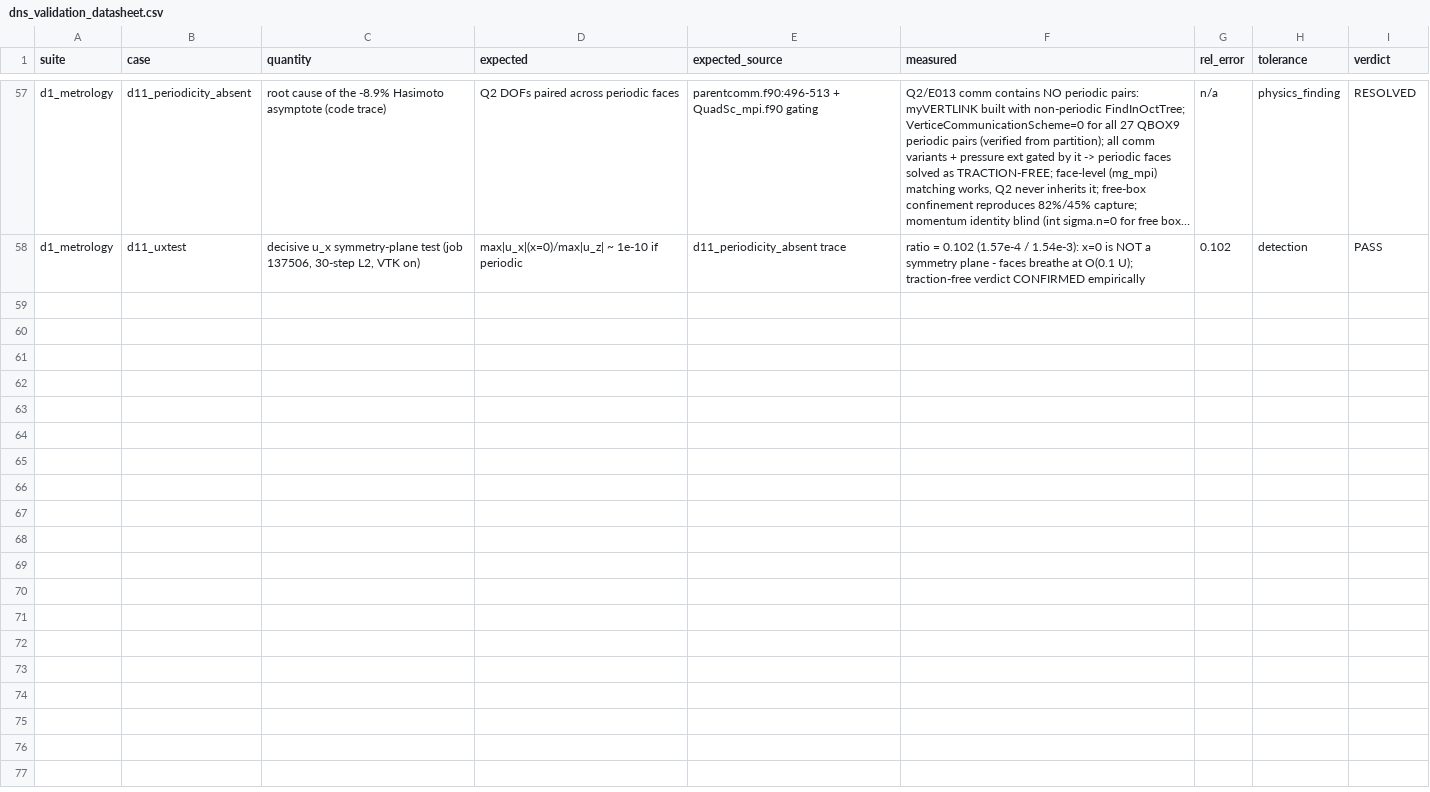
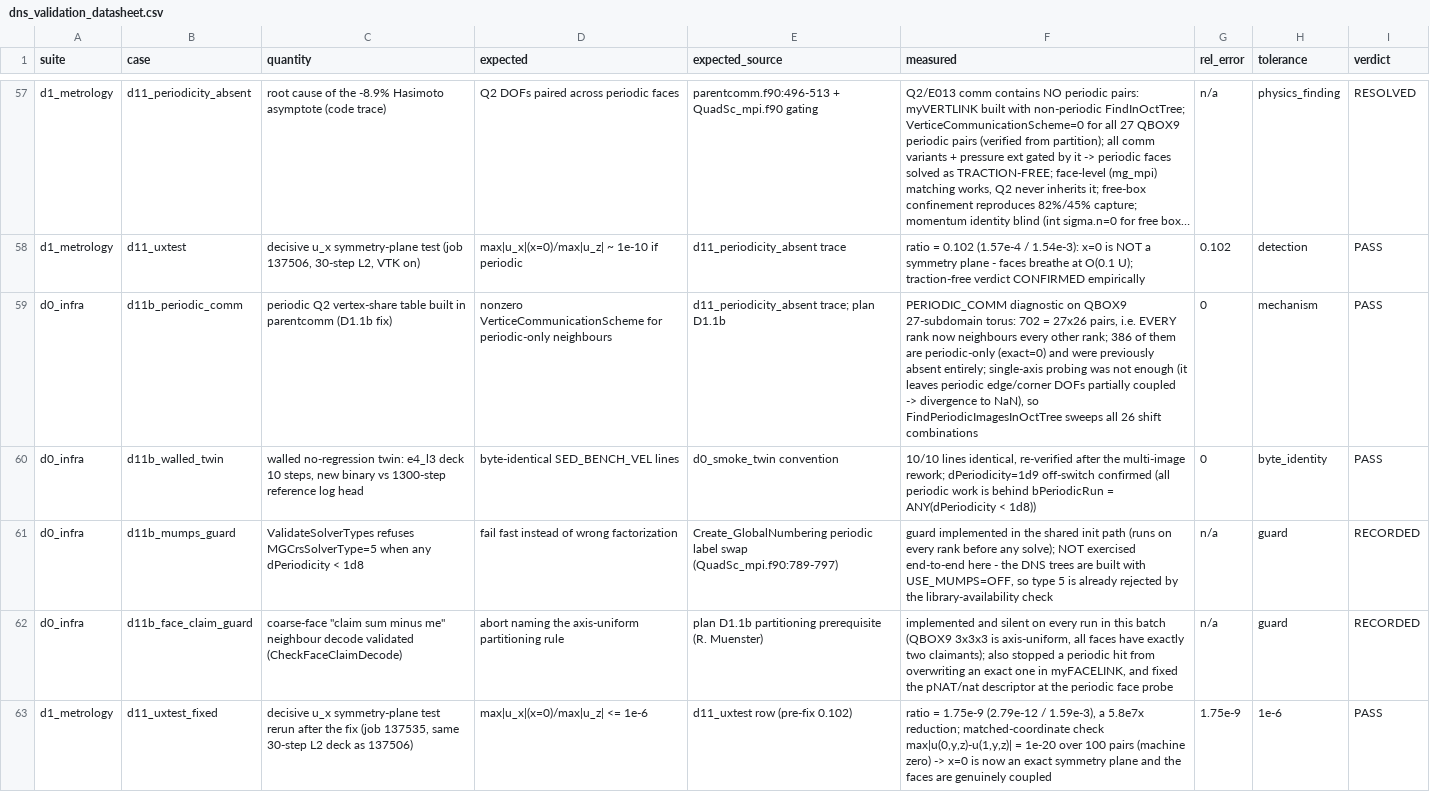
Before and after one commit to rmuenste/FeatFloWer, a CSV file: docs/md_docs/dns_validation_datasheet.csv, drawn as a sheet; only a part is shown, gaps mark what is left out; long unchanged cells end in …; the diff covers the shown part only; the diff names each change by its address in the sheet, - before the commit and + after, or states it on an @@ line.

```diff
--- a/docs/md_docs/dns_validation_datasheet.csv
+++ b/docs/md_docs/dns_validation_datasheet.csv
+row 59: d0_infra | d11b_periodic_comm | periodic Q2 vertex-share table built in parentcomm (D1.1b fix) | nonzero VerticeCommunicationScheme for periodic-only neighbours | d11_periodicity_absent trace; plan D1.1b | PERIODIC_COMM diagnostic on QBOX9 27-subdomain torus: 702 = 27x26 pairs, i.e. EVERY rank now neighbours every other rank; 386 of them are periodic-only (exact=0) and were previously absent entirely; single-axis probing was not enough (it leaves periodic edge/corner DOFs partially coupled -> divergence to NaN), so FindPeriodicImagesInOctTree sweeps all 26 shift combinations | 0 | mechanism | PASS
+row 60: d0_infra | d11b_walled_twin | walled no-regression twin: e4_l3 deck 10 steps, new binary vs 1300-step reference log head | byte-identical SED_BENCH_VEL lines | d0_smoke_twin convention | 10/10 lines identical, re-verified after the multi-image rework; dPeriodicity=1d9 off-switch confirmed (all periodic work is behind bPeriodicRun = ANY(dPeriodicity < 1d8)) | 0 | byte_identity | PASS
+row 61: d0_infra | d11b_mumps_guard | ValidateSolverTypes refuses MGCrsSolverType=5 when any dPeriodicity < 1d8 | fail fast instead of wrong factorization | Create_GlobalNumbering periodic label swap (QuadSc_mpi.f90:789-797) | guard implemented in the shared init path (runs on every rank before any solve); NOT exercised end-to-end here - the DNS trees are built with USE_MUMPS=OFF, so type 5 is already rejected by the library-availability check | n/a | guard | RECORDED
+row 62: d0_infra | d11b_face_claim_guard | coarse-face "claim sum minus me" neighbour decode validated (CheckFaceClaimDecode) | abort naming the axis-uniform partitioning rule | plan D1.1b partitioning prerequisite (R. Muenster) | implemented and silent on every run in this batch (QBOX9 3x3x3 is axis-uniform, all faces have exactly two claimants); also stopped a periodic hit from overwriting an exact one in myFACELINK, and fixed the pNAT/nat descriptor at the periodic face probe | n/a | guard | RECORDED
+row 63: d1_metrology | d11_uxtest_fixed | decisive u_x symmetry-plane test rerun after the fix (job 137535, same 30-step L2 deck as 137506) | max|u_x|(x=0)/max|u_z| <= 1e-6 | d11_uxtest row (pre-fix 0.102) | ratio = 1.75e-9 (2.79e-12 / 1.59e-3), a 5.8e7x reduction; matched-coordinate check max|u(0,y,z)-u(1,y,z)| = 1e-20 over 100 pairs (machine zero) -> x=0 is now an exact symmetry plane and the faces are genuinely coupled | 1.75e-9 | 1e-6 | PASS
```
Also changed, not shown: 5 added rows elsewhere in this file, 3 other files.
